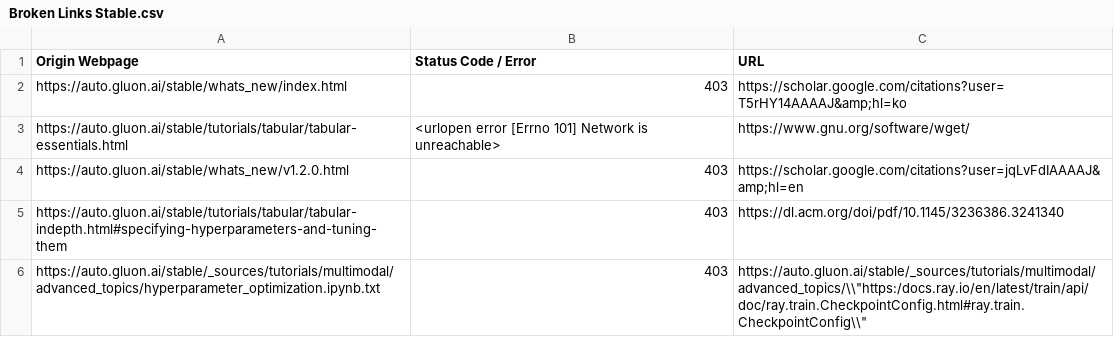
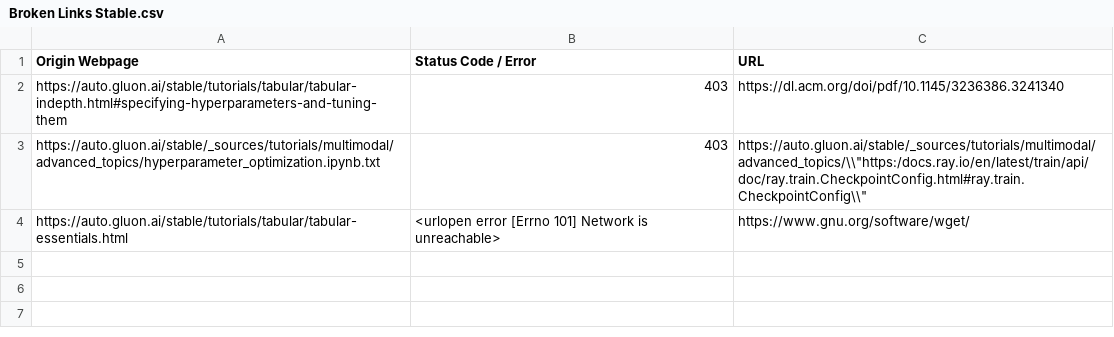
Before and after one commit to autogluon/autogluon-brokenlinks, a CSV file: Broken Links Stable.csv, drawn as a sheet.

```diff
--- a/Broken Links Stable.csv
+++ b/Broken Links Stable.csv
@@ -1,6 +1,4 @@
 Origin Webpage,Status Code / Error,URL
-https://auto.gluon.ai/stable/whats_new/index.html ,403,https://scholar.google.com/citations?user=T5rHY14AAAAJ&amp;hl=ko
-https://auto.gluon.ai/stable/tutorials/tabular/tabular-essentials.html ,<urlopen error [Errno 101] Network is unreachable>,https://www.gnu.org/software/wget/
-https://auto.gluon.ai/stable/whats_new/v1.2.0.html ,403,https://scholar.google.com/citations?user=jqLvFdIAAAAJ&amp;hl=en
 https://auto.gluon.ai/stable/tutorials/tabular/tabular-indepth.html#specifying-hyperparameters-and-tuning-them ,403,https://dl.acm.org/doi/pdf/10.1145/3236386.3241340
 https://auto.gluon.ai/stable/_sources/tutorials/multimodal/advanced_topics/hyperparameter_optimization.ipynb.txt ,403,"https://auto.gluon.ai/stable/_sources/tutorials/multimodal/advanced_topics/\\""https:/docs.ray.io/en/latest/train/api/doc/ray.train.CheckpointConfig.html#ray.train.CheckpointConfig\\"""
+https://auto.gluon.ai/stable/tutorials/tabular/tabular-essentials.html ,<urlopen error [Errno 101] Network is unreachable>,https://www.gnu.org/software/wget/
```
Also changed, not shown: Broken Links Dev.csv.
